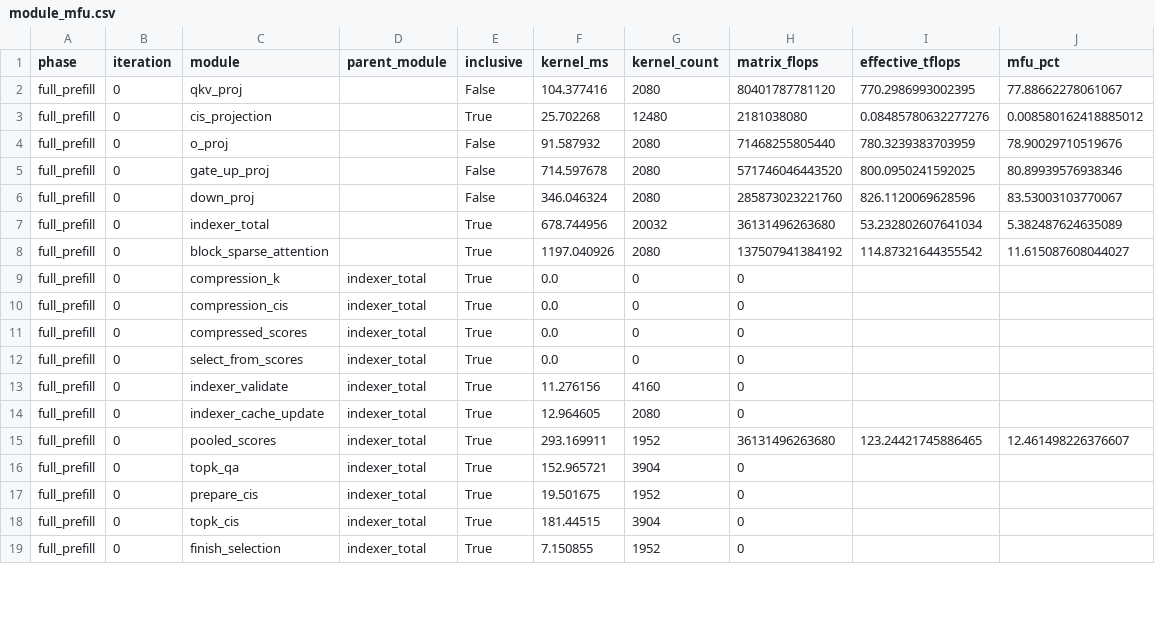
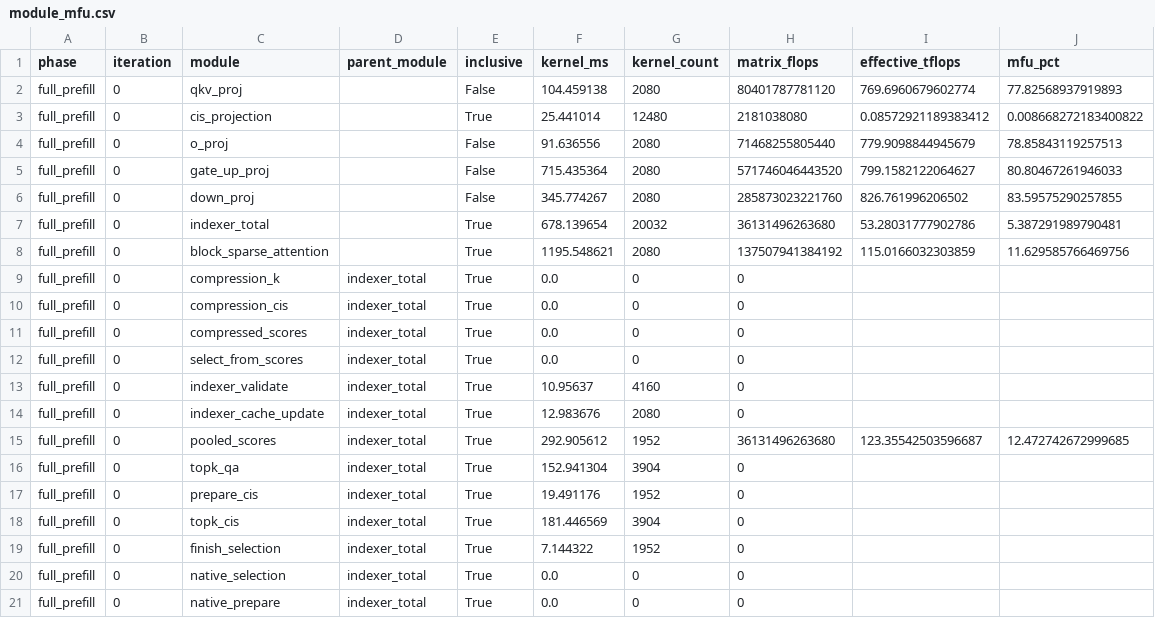
Before and after one commit to chiakicage/cxldsagr, a CSV file: experiments/indexer_block_sparse_profile/report/triton/module_mfu.csv, drawn as a sheet; only a part is shown; the diff covers the shown part only.

```diff
--- a/experiments/indexer_block_sparse_profile/report/triton/module_mfu.csv
+++ b/experiments/indexer_block_sparse_profile/report/triton/module_mfu.csv
@@ -1,9 +1,9 @@
 phase,iteration,module,parent_module,inclusive,kernel_ms,kernel_count,matrix_flops,effective_tflops,mfu_pct
-full_prefill,0,qkv_proj,,False,104.377416,2080,80401787781120,770.2986993002395,77.88662278061067
-full_prefill,0,cis_projection,,True,25.702268,12480,2181038080,0.08485780632277276,0.008580162418885012
-full_prefill,0,o_proj,,False,91.587932,2080,71468255805440,780.3239383703959,78.90029710519676
-full_prefill,0,gate_up_proj,,False,714.597678,2080,571746046443520,800.0950241592025,80.89939576938346
-full_prefill,0,down_proj,,False,346.046324,2080,285873023221760,826.1120069628596,83.53003103770067
-full_prefill,0,indexer_total,,True,678.744956,20032,36131496263680,53.232802607641034,5.382487624635089
-full_prefill,0,block_sparse_attention,,True,1197.040926,2080,137507941384192,114.87321644355542,11.615087608044027
+full_prefill,0,qkv_proj,,False,104.459138,2080,80401787781120,769.6960679602774,77.82568937919893
+full_prefill,0,cis_projection,,True,25.441014,12480,2181038080,0.08572921189383412,0.008668272183400822
+full_prefill,0,o_proj,,False,91.636556,2080,71468255805440,779.9098844945679,78.85843119257513
+full_prefill,0,gate_up_proj,,False,715.435364,2080,571746046443520,799.1582122064627,80.80467261946033
+full_prefill,0,down_proj,,False,345.774267,2080,285873023221760,826.761996206502,83.59575290257855
+full_prefill,0,indexer_total,,True,678.139654,20032,36131496263680,53.28031777902786,5.387291989790481
+full_prefill,0,block_sparse_attention,,True,1195.548621,2080,137507941384192,115.0166032303859,11.629585766469756
 full_prefill,0,compression_k,indexer_total,True,0.0,0,0,,
@@ -12,8 +12,10 @@ full_prefill,0,compressed_scores,indexer_total,True,0.0,0,0,,
 full_prefill,0,select_from_scores,indexer_total,True,0.0,0,0,,
-full_prefill,0,indexer_validate,indexer_total,True,11.276156,4160,0,,
-full_prefill,0,indexer_cache_update,indexer_total,True,12.964605,2080,0,,
-full_prefill,0,pooled_scores,indexer_total,True,293.169911,1952,36131496263680,123.24421745886465,12.461498226376607
-full_prefill,0,topk_qa,indexer_total,True,152.965721,3904,0,,
-full_prefill,0,prepare_cis,indexer_total,True,19.501675,1952,0,,
-full_prefill,0,topk_cis,indexer_total,True,181.44515,3904,0,,
-full_prefill,0,finish_selection,indexer_total,True,7.150855,1952,0,,
+full_prefill,0,indexer_validate,indexer_total,True,10.95637,4160,0,,
+full_prefill,0,indexer_cache_update,indexer_total,True,12.983676,2080,0,,
+full_prefill,0,pooled_scores,indexer_total,True,292.905612,1952,36131496263680,123.35542503596687,12.472742672999685
+full_prefill,0,topk_qa,indexer_total,True,152.941304,3904,0,,
+full_prefill,0,prepare_cis,indexer_total,True,19.491176,1952,0,,
+full_prefill,0,topk_cis,indexer_total,True,181.446569,3904,0,,
+full_prefill,0,finish_selection,indexer_total,True,7.144322,1952,0,,
+full_prefill,0,native_selection,indexer_total,True,0.0,0,0,,
+full_prefill,0,native_prepare,indexer_total,True,0.0,0,0,,
```
Also changed, not shown: 10 added rows and 38 edited cells elsewhere in this file, experiments/indexer_block_sparse_profile/report/comparison.csv, experiments/indexer_block_sparse_profile/report/native/attention_launches.csv, 22 other files.
